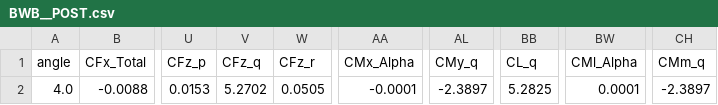
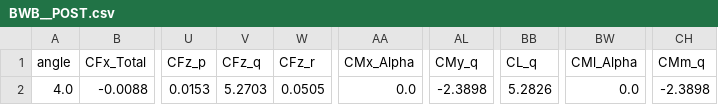
Before and after one commit to k-bhardwaj/BWB_Fast_OpenVSP, a CSV file: VSP_RUNS/BWB_parameters_RUNTEST/BWB__POST.csv, drawn as a sheet; only a part is shown, gaps mark what is left out; the diff names each change by its address in the sheet, - before the commit and + after, or states it on an @@ line.

```diff
--- a/VSP_RUNS/BWB_parameters_RUNTEST/BWB__POST.csv
+++ b/VSP_RUNS/BWB_parameters_RUNTEST/BWB__POST.csv
-V2 (CFz_q): 5.2702
+V2 (CFz_q): 5.2703
-AA2 (CMx_Alpha): -0.0001
+AA2 (CMx_Alpha): 0.0
-AL2 (CMy_q): -2.3897
+AL2 (CMy_q): -2.3898
-BB2 (CL_q): 5.2825
+BB2 (CL_q): 5.2826
-BW2 (CMl_Alpha): 0.0001
+BW2 (CMl_Alpha): 0.0
-CH2 (CMm_q): -2.3897
+CH2 (CMm_q): -2.3898
```
Also changed, not shown: VSP_RUNS/BWB_parameters_RUNTEST/Results.csv, VSP_RUNS/FAST-OAD-BWB_Tutorial_parameters_RUNTEST_FAST/FAST-OAD-BWB_Tutorial_NACA63A012_DegenGeom.csv, 48 other files.
